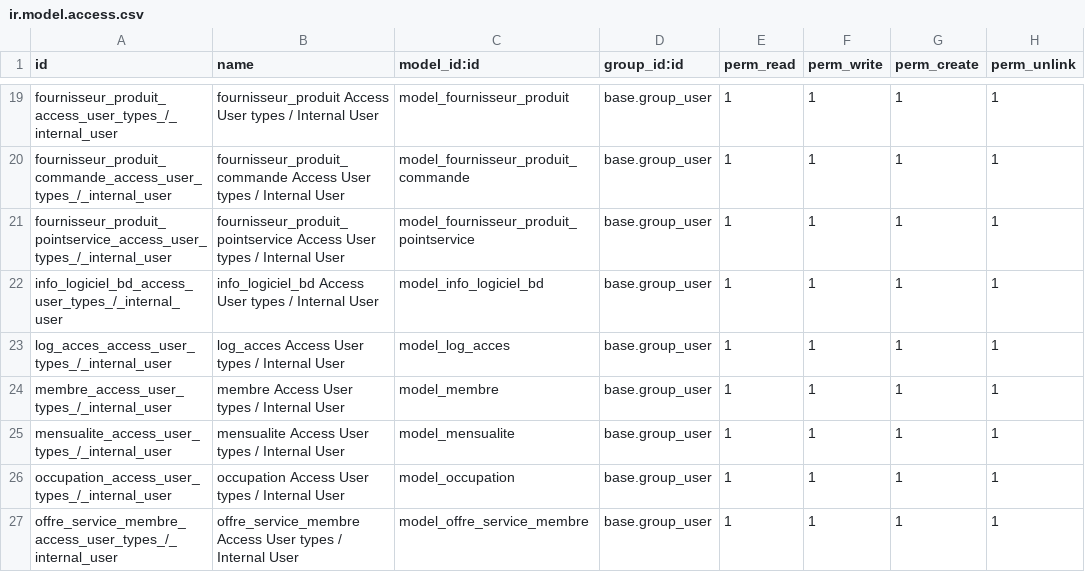
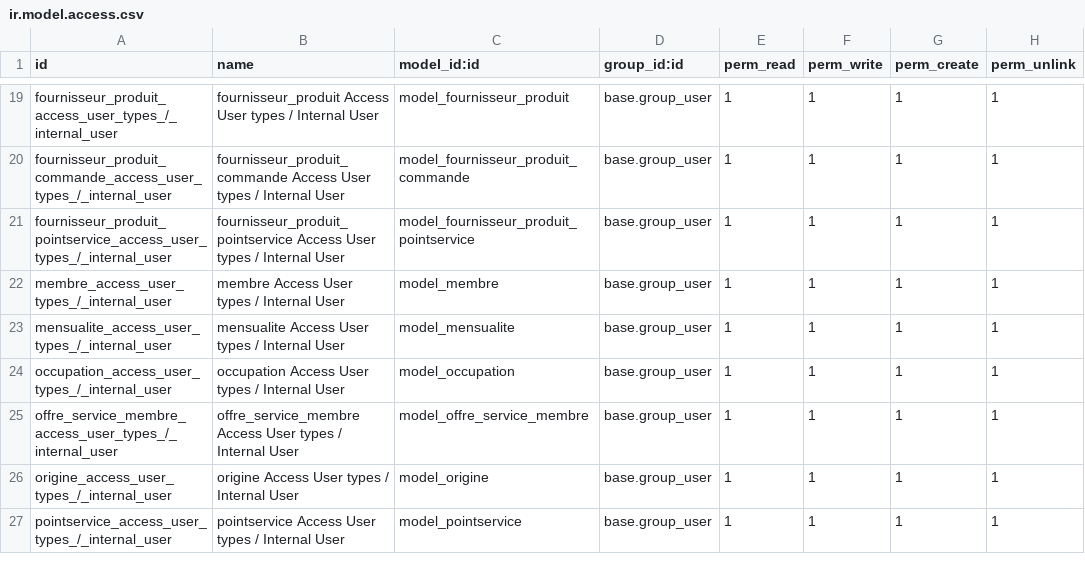
Before and after one commit to jasonpan12345/odoo_accorderie, a CSV file: accorderie_canada_ddb/security/ir.model.access.csv, drawn as a sheet; only a part is shown, gaps mark what is left out; the shorter side is filled out with more unchanged rows; the diff names each change by its address in the sheet, - before the commit and + after, or states it on an @@ line.

Commit message:
[UPD] WIP remove log_acces and info_logiciel_bd

```diff
--- a/accorderie_canada_ddb/security/ir.model.access.csv
+++ b/accorderie_canada_ddb/security/ir.model.access.csv
-row 22: info_logiciel_bd_access_user_types_/_internal_user | info_logiciel_bd Access User types / Internal User | model_info_logiciel_bd | base.group_user | 1 | 1 | 1 | 1
-row 23: log_acces_access_user_types_/_internal_user | log_acces Access User types / Internal User | model_log_acces | base.group_user | 1 | 1 | 1 | 1
```
Also changed, not shown: 8 other files.
